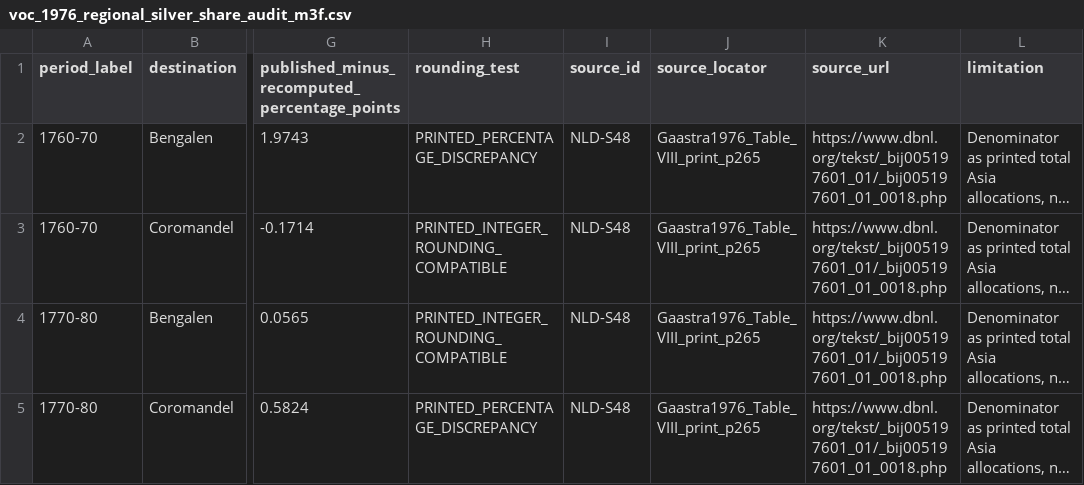
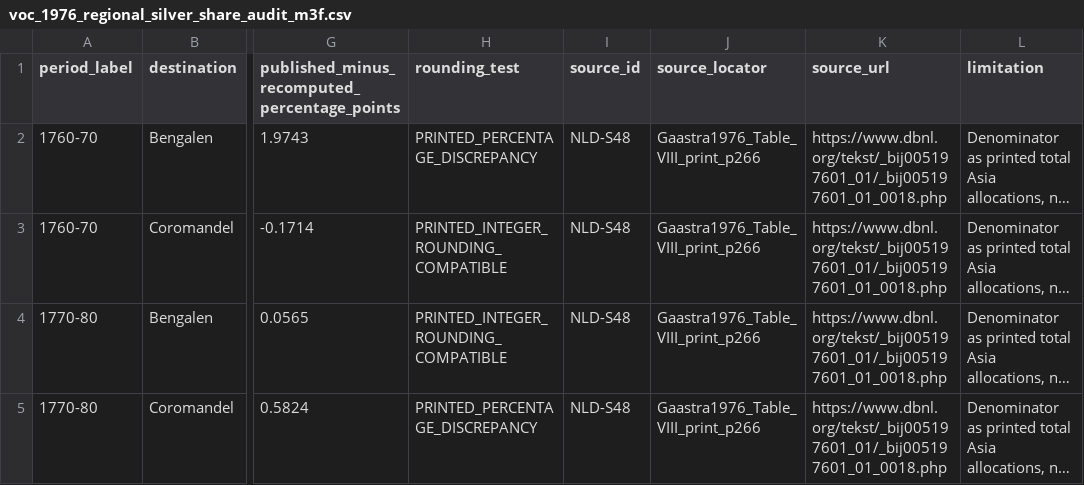
Before and after one commit to fweiger/AI_book, a CSV file: topics/imperial-overstretch-case-studies/netherlands/voc_1976_regional_silver_share_audit_m3f.csv, drawn as a sheet; only a part is shown, gaps mark what is left out; long unchanged cells end in …; the diff names each change by its address in the sheet, - before the commit and + after, or states it on an @@ line.

Commit message:
fix(CASE-NLD-001): Gaastra 1976 table VIII is printed p266

```diff
--- a/topics/imperial-overstretch-case-studies/netherlands/voc_1976_regional_silver_share_audit_m3f.csv
+++ b/topics/imperial-overstretch-case-studies/netherlands/voc_1976_regional_silver_share_audit_m3f.csv
-J2:J5 (source_locator): Gaastra1976_Table_VIII_print_p265
+J2:J5 (source_locator): Gaastra1976_Table_VIII_print_p266
```
